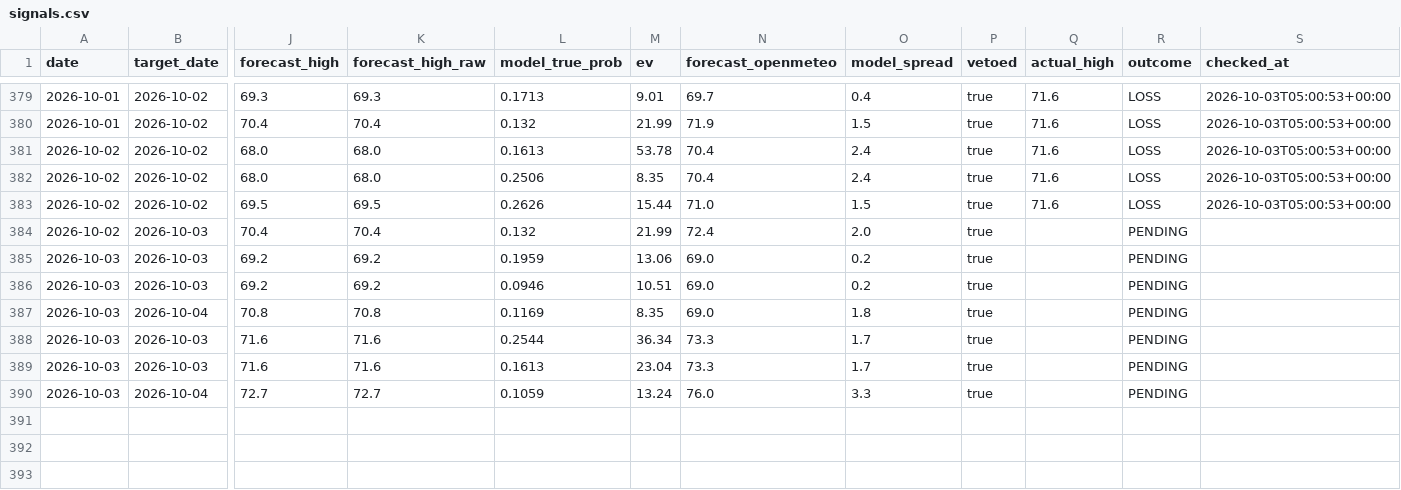
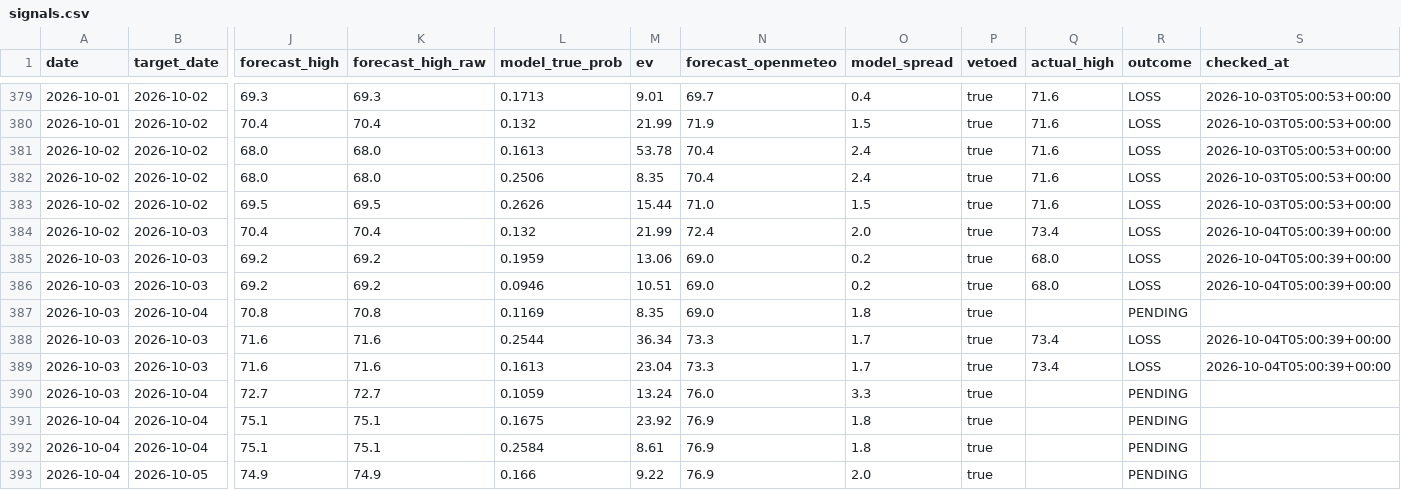
Before and after one commit to sdnwrd/PolyWeather, a CSV file: data/signals.csv, drawn as a sheet; only a part is shown, gaps mark what is left out; rows hold the shown columns only; the diff names each change by its address in the sheet, - before the commit and + after, or states it on an @@ line.

```diff
--- a/data/signals.csv
+++ b/data/signals.csv
-Q384 (actual_high): (empty)
+Q384 (actual_high): 73.4
-R384:R386 (outcome): PENDING
+R384:R386 (outcome): LOSS
-S384:S386 (checked_at): (empty)
+S384:S386 (checked_at): 2026-10-04T05:00:39+00:00
-Q385:Q386 (actual_high): (empty)
+Q385:Q386 (actual_high): 68.0
-Q388:Q389 (actual_high): (empty)
+Q388:Q389 (actual_high): 73.4
-R388:R389 (outcome): PENDING
+R388:R389 (outcome): LOSS
-S388:S389 (checked_at): (empty)
+S388:S389 (checked_at): 2026-10-04T05:00:39+00:00
+row 391: 2026-10-04 | 2026-10-04 | 75.1 | 75.1 | 0.1675 | 23.92 | 76.9 | 1.8 | true |  | PENDING
+row 392: 2026-10-04 | 2026-10-04 | 75.1 | 75.1 | 0.2584 | 8.61 | 76.9 | 1.8 | true |  | PENDING
+row 393: 2026-10-04 | 2026-10-05 | 74.9 | 74.9 | 0.166 | 9.22 | 76.9 | 2.0 | true |  | PENDING
```
Also changed, not shown: 6 other files.
